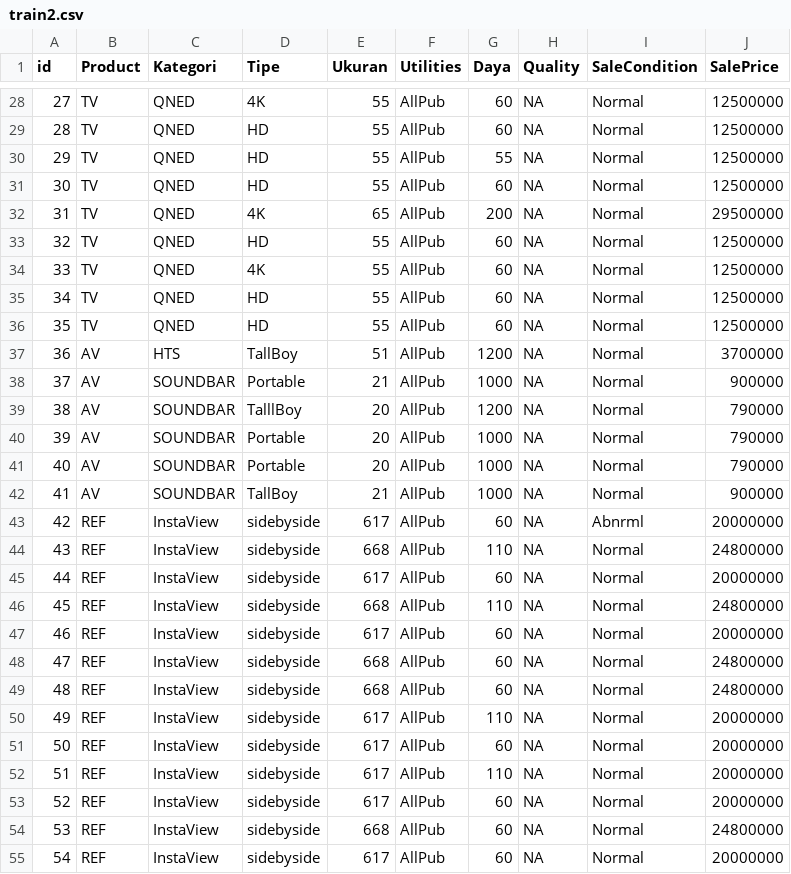
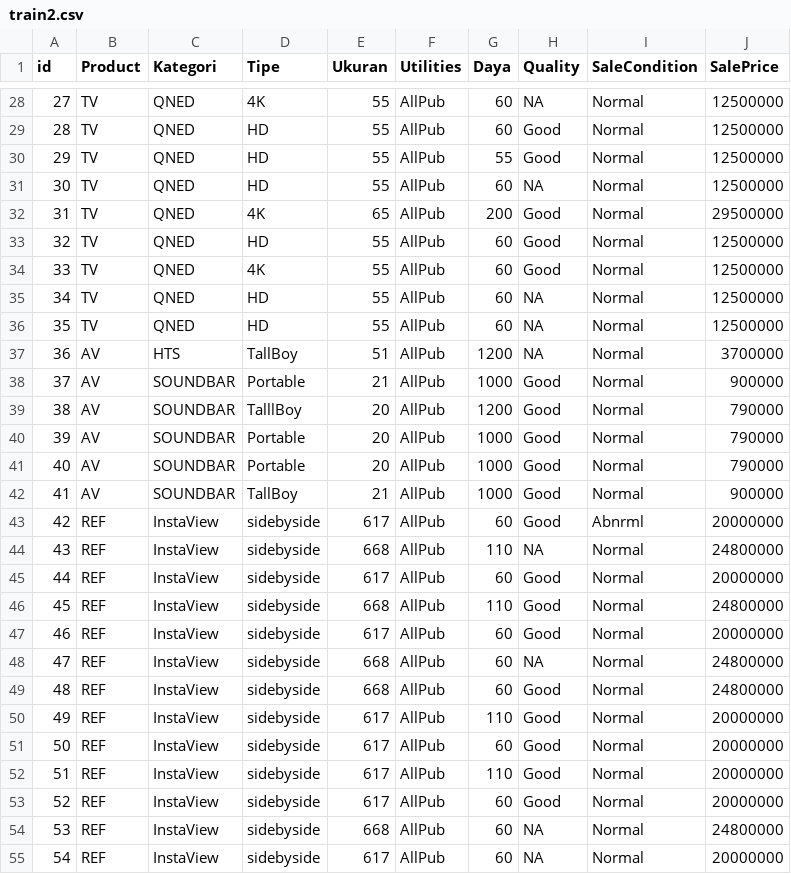
Before and after one commit to SuryaHadi/data-electronics, a CSV file: train2.csv, drawn as a sheet; only a part is shown, gaps mark what is left out; the diff covers the shown part only.

```diff
--- a/train2.csv
+++ b/train2.csv
@@ -28,8 +28,8 @@ id,Product,Kategori,Tipe,Ukuran,Utilities,Daya,Quality,SaleCondition,SalePrice
 27,TV,QNED,4K,55,AllPub,60,NA,Normal,12500000
-28,TV,QNED,HD,55,AllPub,60,NA,Normal,12500000
-29,TV,QNED,HD,55,AllPub,55,NA,Normal,12500000
+28,TV,QNED,HD,55,AllPub,60,Good,Normal,12500000
+29,TV,QNED,HD,55,AllPub,55,Good,Normal,12500000
 30,TV,QNED,HD,55,AllPub,60,NA,Normal,12500000
-31,TV,QNED,4K,65,AllPub,200,NA,Normal,29500000
-32,TV,QNED,HD,55,AllPub,60,NA,Normal,12500000
-33,TV,QNED,4K,55,AllPub,60,NA,Normal,12500000
+31,TV,QNED,4K,65,AllPub,200,Good,Normal,29500000
+32,TV,QNED,HD,55,AllPub,60,Good,Normal,12500000
+33,TV,QNED,4K,55,AllPub,60,Good,Normal,12500000
 34,TV,QNED,HD,55,AllPub,60,NA,Normal,12500000
@@ -37,18 +37,18 @@ id,Product,Kategori,Tipe,Ukuran,Utilities,Daya,Quality,SaleCondition,SalePrice
 36,AV,HTS,TallBoy,51,AllPub,1200,NA,Normal,3700000
-37,AV,SOUNDBAR,Portable,21,AllPub,1000,NA,Normal,900000
-38,AV,SOUNDBAR,TalllBoy,20,AllPub,1200,NA,Normal,790000
-39,AV,SOUNDBAR,Portable,20,AllPub,1000,NA,Normal,790000
-40,AV,SOUNDBAR,Portable,20,AllPub,1000,NA,Normal,790000
-41,AV,SOUNDBAR,TallBoy,21,AllPub,1000,NA,Normal,900000
-42,REF,InstaView,sidebyside,617,AllPub,60,NA,Abnrml,20000000
+37,AV,SOUNDBAR,Portable,21,AllPub,1000,Good,Normal,900000
+38,AV,SOUNDBAR,TalllBoy,20,AllPub,1200,Good,Normal,790000
+39,AV,SOUNDBAR,Portable,20,AllPub,1000,Good,Normal,790000
+40,AV,SOUNDBAR,Portable,20,AllPub,1000,Good,Normal,790000
+41,AV,SOUNDBAR,TallBoy,21,AllPub,1000,Good,Normal,900000
+42,REF,InstaView,sidebyside,617,AllPub,60,Good,Abnrml,20000000
 43,REF,InstaView,sidebyside,668,AllPub,110,NA,Normal,24800000
-44,REF,InstaView,sidebyside,617,AllPub,60,NA,Normal,20000000
-45,REF,InstaView,sidebyside,668,AllPub,110,NA,Normal,24800000
-46,REF,InstaView,sidebyside,617,AllPub,60,NA,Normal,20000000
+44,REF,InstaView,sidebyside,617,AllPub,60,Good,Normal,20000000
+45,REF,InstaView,sidebyside,668,AllPub,110,Good,Normal,24800000
+46,REF,InstaView,sidebyside,617,AllPub,60,Good,Normal,20000000
 47,REF,InstaView,sidebyside,668,AllPub,60,NA,Normal,24800000
-48,REF,InstaView,sidebyside,668,AllPub,60,NA,Normal,24800000
-49,REF,InstaView,sidebyside,617,AllPub,110,NA,Normal,20000000
-50,REF,InstaView,sidebyside,617,AllPub,60,NA,Normal,20000000
-51,REF,InstaView,sidebyside,617,AllPub,110,NA,Normal,20000000
-52,REF,InstaView,sidebyside,617,AllPub,60,NA,Normal,20000000
+48,REF,InstaView,sidebyside,668,AllPub,60,Good,Normal,24800000
+49,REF,InstaView,sidebyside,617,AllPub,110,Good,Normal,20000000
+50,REF,InstaView,sidebyside,617,AllPub,60,Good,Normal,20000000
+51,REF,InstaView,sidebyside,617,AllPub,110,Good,Normal,20000000
+52,REF,InstaView,sidebyside,617,AllPub,60,Good,Normal,20000000
 53,REF,InstaView,sidebyside,668,AllPub,60,NA,Normal,24800000
```
Also changed, not shown: 17 edited cells elsewhere in this file.
